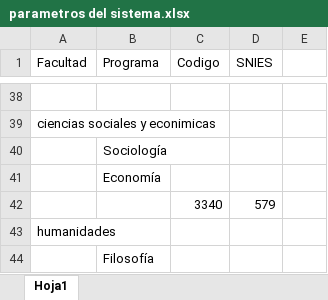
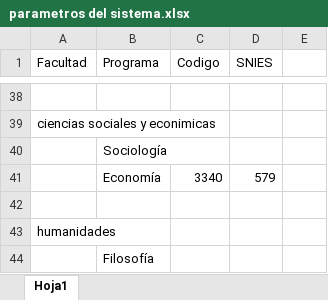
Before and after one commit to RoyerUnivalle/integradorAnexos, an Excel workbook: parametros/parametros del sistema.xlsx, sheet Hoja1, drawn as a sheet; only a part is shown, gaps mark what is left out; values as stored, in another font and other column widths than the file's, no cell formats; the diff names each change by its address in the sheet, - before the commit and + after, or states it on an @@ line.

```diff
--- a/parametros/parametros del sistema.xlsx (sheet Hoja1)
+++ b/parametros/parametros del sistema.xlsx (sheet Hoja1)
-C41 (Codigo): (empty)
+C41 (Codigo): 3340
-D41 (SNIES): (empty)
+D41 (SNIES): 579
-row 42:  |  | 3340 | 579
+row 42: (empty)
```
Also changed, not shown: cell formats.
